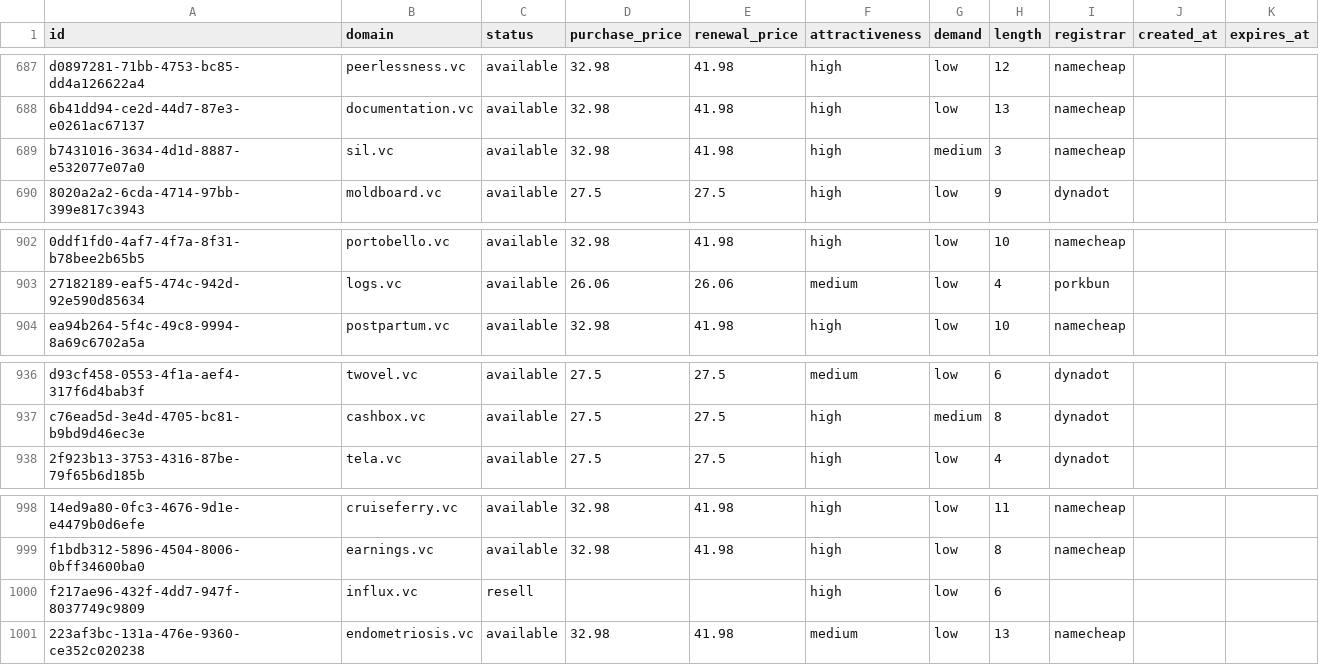
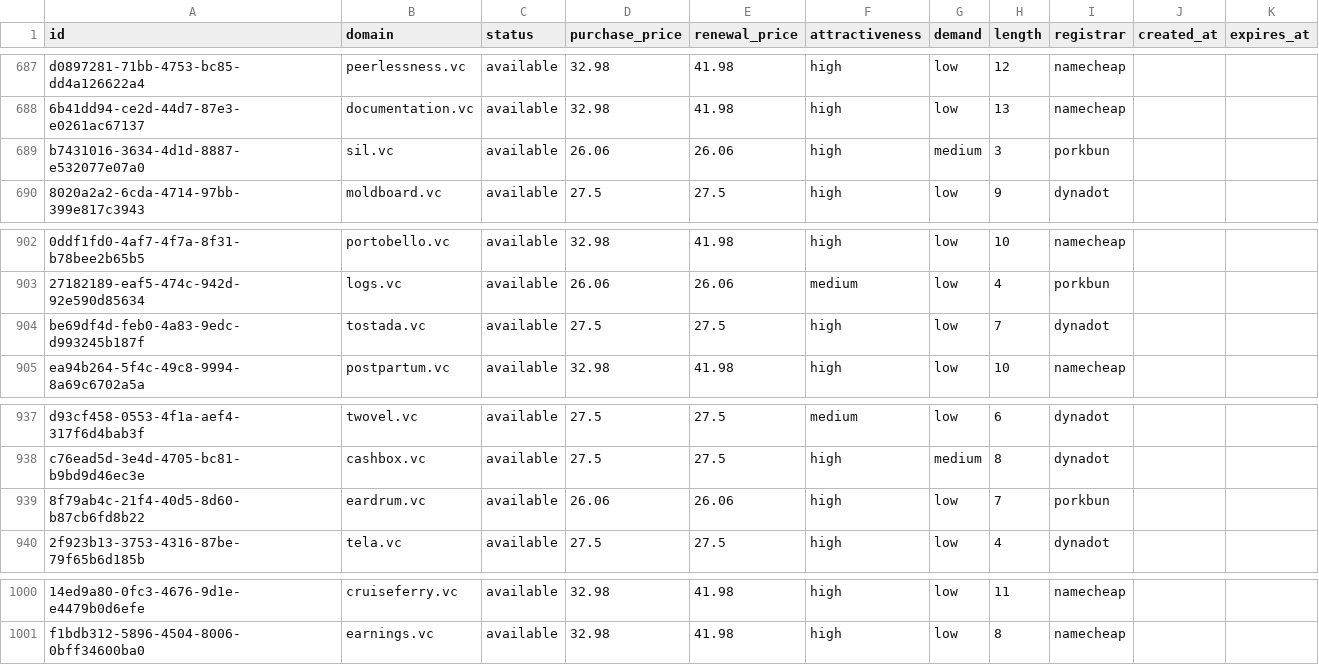
Before and after one commit to UniqueDomains/vc-oneword-domains, a CSV file: vc.csv, drawn as a sheet; only a part is shown, gaps mark what is left out; removed rows and columns are numbered as before the commit, all else as after; the diff names each change by its address in the sheet, - before the commit and + after, or states it on an @@ line.

Commit message:
Domains update

```diff
--- a/vc.csv
+++ b/vc.csv
-D689 (purchase_price): 32.98
+D689 (purchase_price): 26.06
-E689 (renewal_price): 41.98
+E689 (renewal_price): 26.06
-I689 (registrar): namecheap
+I689 (registrar): porkbun
+row 904: be69df4d-feb0-4a83-9edc-d993245b187f | tostada.vc | available | 27.5 | 27.5 | high | low | 7 | dynadot
+row 939: 8f79ab4c-21f4-40d5-8d60-b87cb6fd8b22 | eardrum.vc | available | 26.06 | 26.06 | high | low | 7 | porkbun
-row 1000: f217ae96-432f-4dd7-947f-8037749c9809 | influx.vc | resell |  |  | high | low | 6
-row 1001: 223af3bc-131a-476e-9360-ce352c020238 | endometriosis.vc | available | 32.98 | 41.98 | medium | low | 13 | namecheap
```
Also changed, not shown: 5 other files.
